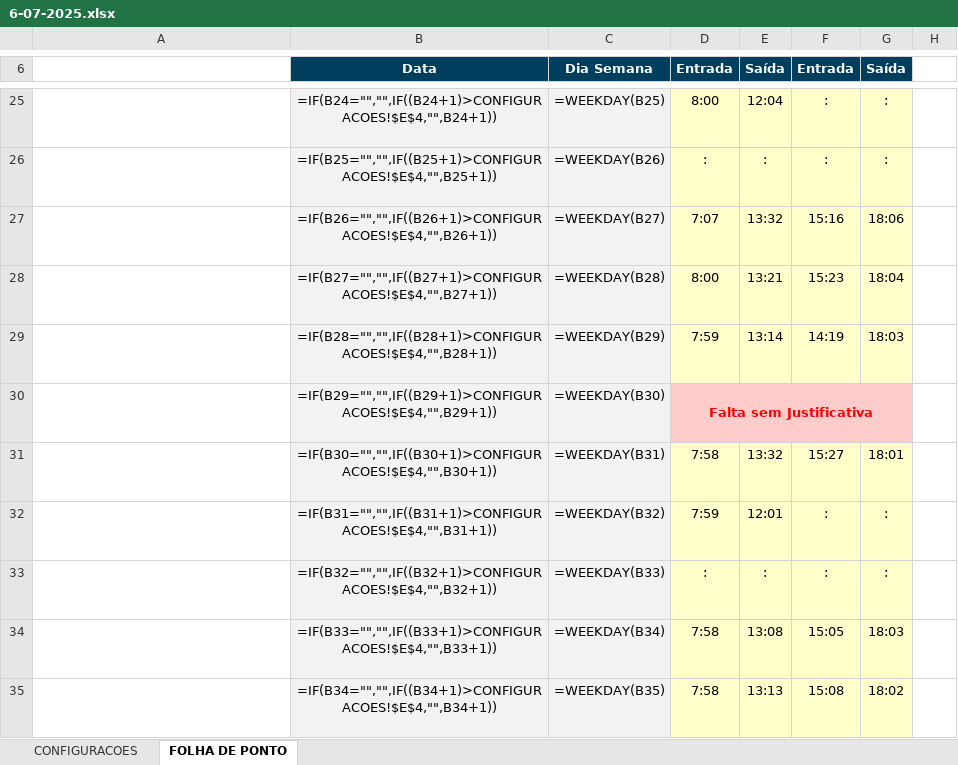
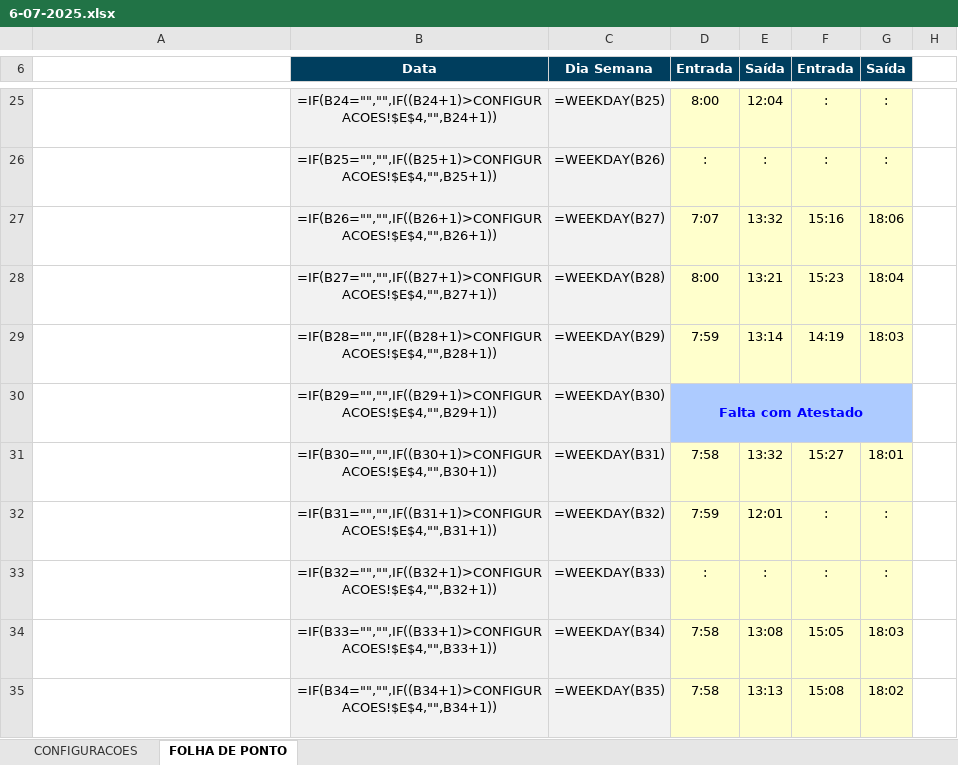
Before and after one commit to marcosgabrielsr/sistema-de-pontos, an Excel workbook: planilhas/07-2025/6-07-2025.xlsx, sheet FOLHA DE PONTO, drawn as a sheet; only a part is shown, gaps mark what is left out; values as stored, in another font and other column widths than the file's, no borders; formulas without a stored value are shown as written; the diff names each change by its address in the sheet, - before the commit and + after, or states it on an @@ line.

Commit message:
fix: Correction on alerts of view_add_atestado.py and save the changes did by view_rem_faltas on sheets

```diff
--- a/planilhas/07-2025/6-07-2025.xlsx (sheet FOLHA DE PONTO)
+++ b/planilhas/07-2025/6-07-2025.xlsx (sheet FOLHA DE PONTO)
-D30 (Entrada): Falta sem Justificativa
+D30 (Entrada): Falta com Atestado
@@ D30 fill: #FFCCCC → #ADCBFF, text colour: #FF0000 → #0000FF @@
```
Also changed, not shown: planilhas/07-2025/1-07-2025.xlsx, planilhas/07-2025/10-07-2025.xlsx, 5 other files.
